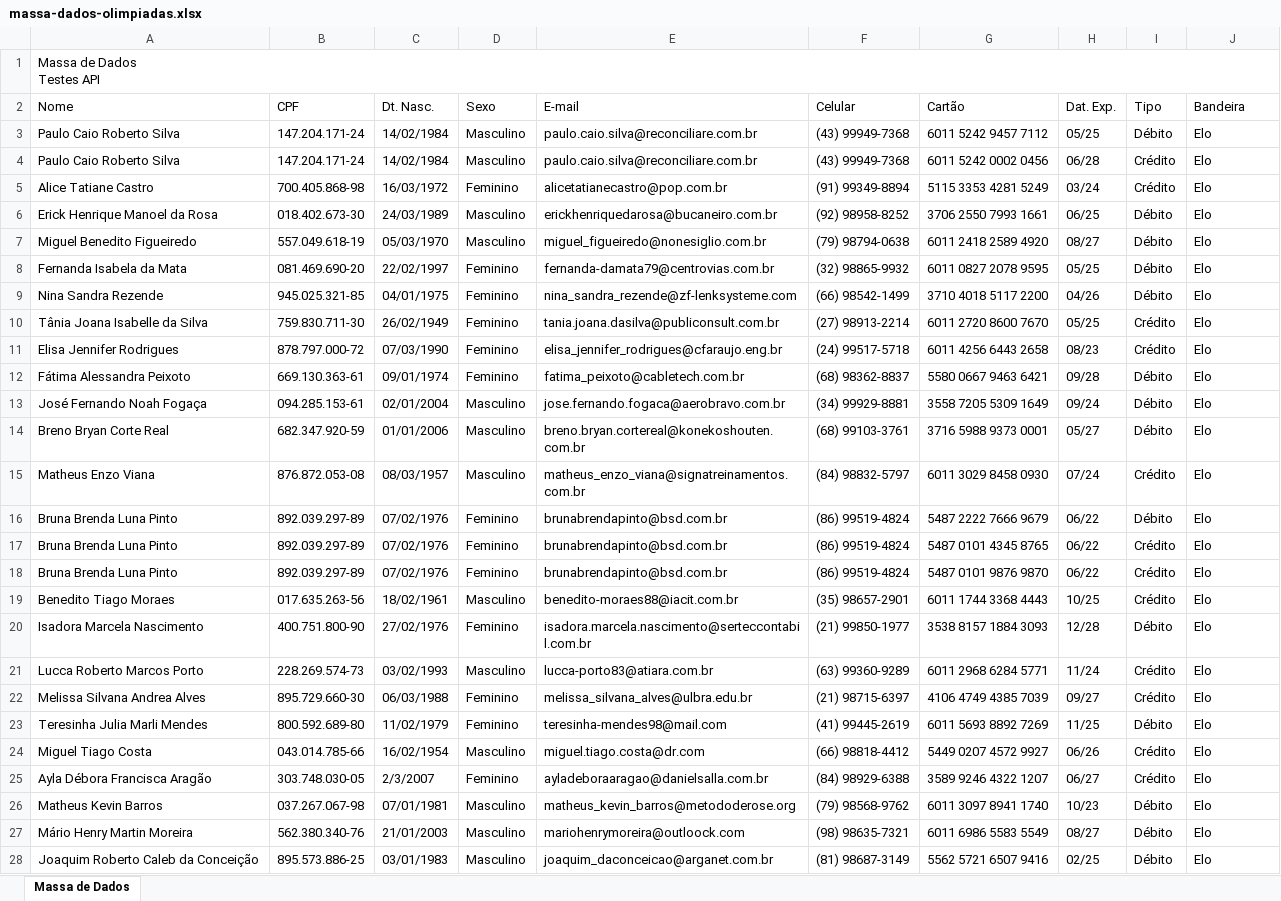
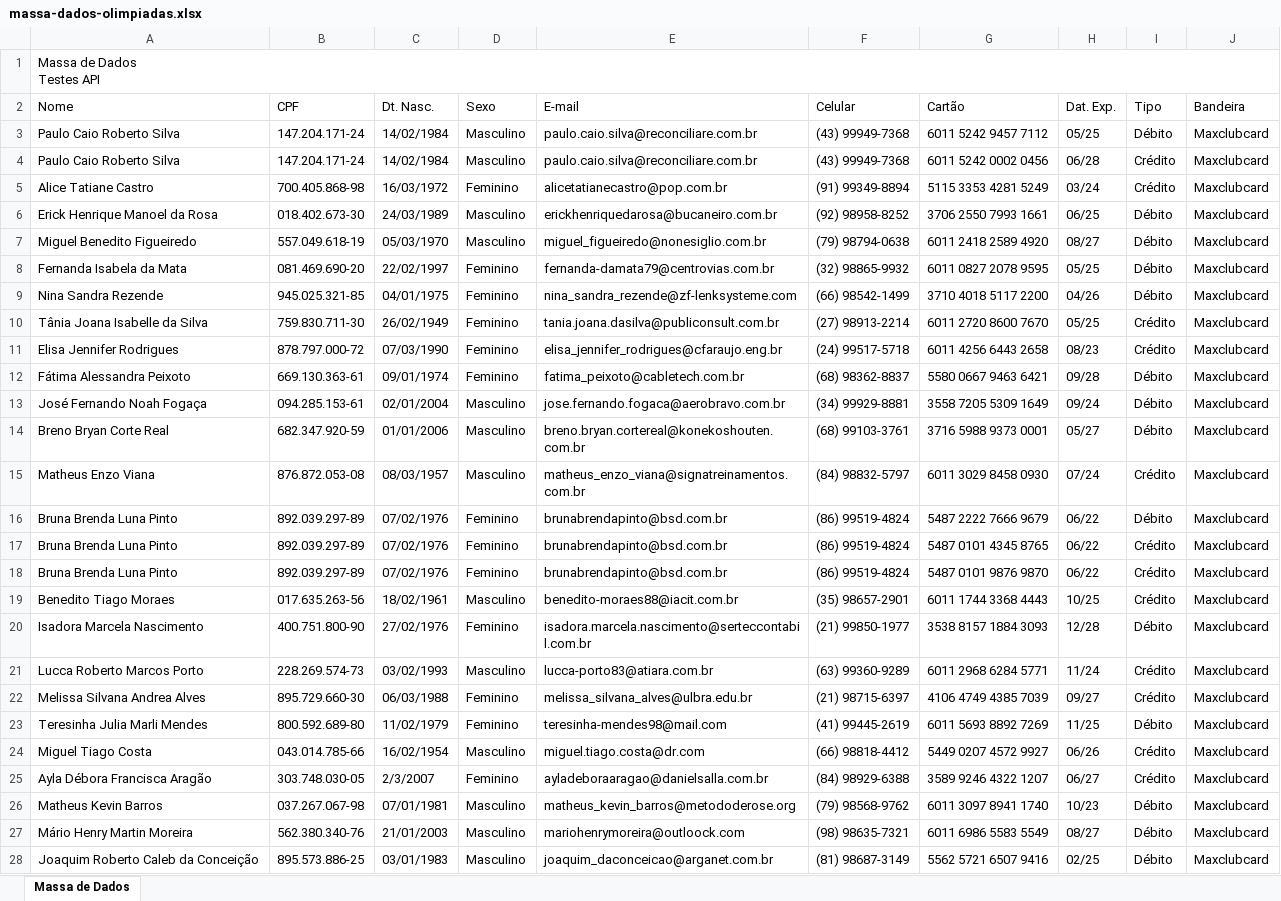
Before and after one commit to joaopedroswt/Arquibancada-Maxclubcard-nas-Olimpadas, an Excel workbook: massa-de-dados/massa-dados-olimpiadas.xlsx, sheet Massa de Dados, drawn as a sheet; only a part is shown; values as stored, in another font and other column widths than the file's, no cell formats; the diff covers the shown part only; the diff names each change by its address in the sheet, - before the commit and + after, or states it on an @@ line.

Commit message:
atualizando planilha de massa de dados

```diff
--- a/massa-de-dados/massa-dados-olimpiadas.xlsx (sheet Massa de Dados)
+++ b/massa-de-dados/massa-dados-olimpiadas.xlsx (sheet Massa de Dados)
-J3:J28 (Bandeira): Elo
+J3:J28 (Bandeira): Maxclubcard
```
Also changed, not shown: 7 edited cells elsewhere in this sheet, cell formats.
